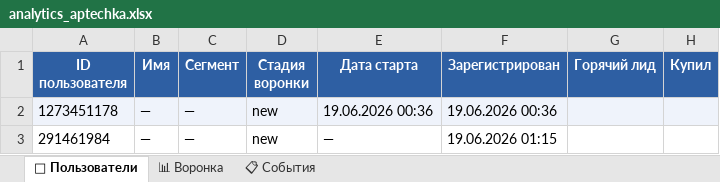
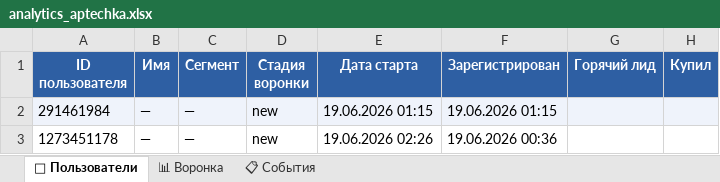
Before and after one commit to patrick-ball1/relaxed_parents_bot_, an Excel workbook: analytics_aptechka.xlsx, sheet 👥 Пользователи, drawn as a sheet; values as stored, in another font and other column widths than the file's, no borders; removed rows and columns are numbered as before the commit, all else as after; the diff names each change by its address in the sheet, - before the commit and + after, or states it on an @@ line.

```diff
--- a/analytics_aptechka.xlsx (sheet 👥 Пользователи)
+++ b/analytics_aptechka.xlsx (sheet 👥 Пользователи)
+row 2: 291461984 | — | — | new | 19.06.2026 01:15 | 19.06.2026 01:15
-A3:H3 fill: #EFF3FB
+A3:H3 fill: none
-E3 (Дата старта): 19.06.2026 00:36
+E3 (Дата старта): 19.06.2026 02:26
-row 3: 291461984 | — | — | new | — | 19.06.2026 01:15
```
Also changed, not shown: sheet 📋 События, sheet 📊 Воронка, 1 other file.
